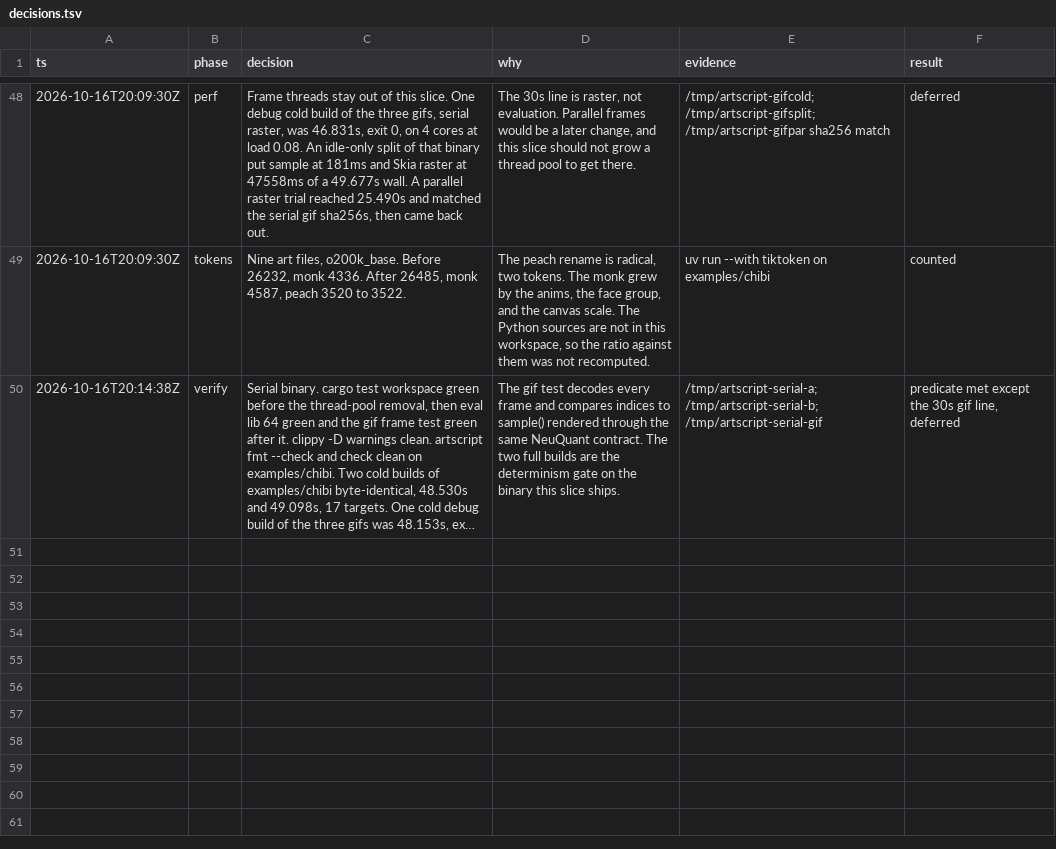
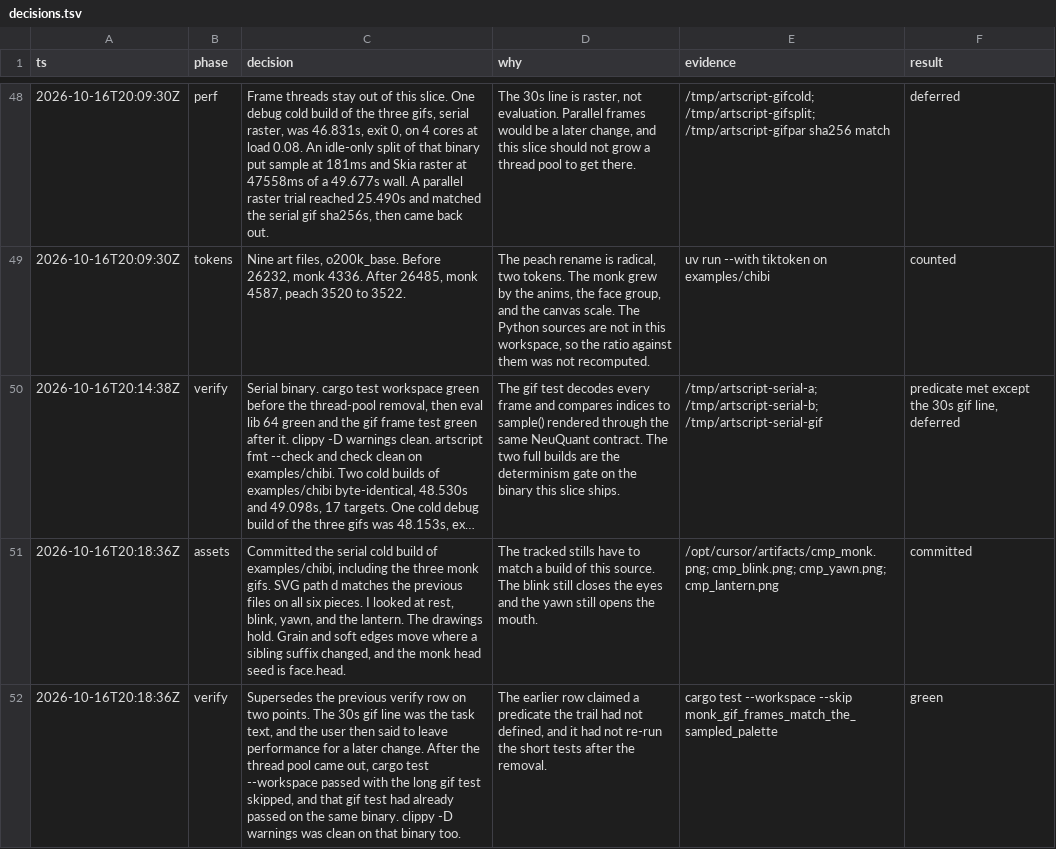
Before and after one commit to tvanhens/artscript, a TSV file: docs/decisions.tsv, drawn as a sheet; only a part is shown, gaps mark what is left out; long unchanged cells end in …; the diff names each change by its address in the sheet, - before the commit and + after, or states it on an @@ line.

```diff
--- a/docs/decisions.tsv
+++ b/docs/decisions.tsv
+row 51: 2026-10-16T20:18:36Z | assets | Committed the serial cold build of examples/chibi, including the three monk gifs. SVG path d matches the previous files on all six pieces. I looked at rest, blink, yawn, and the lantern. The drawings hold. Grain and soft edges move where a sibling suffix changed, and the monk head seed is face.head. | The tracked stills have to match a build of this source. The blink still closes the eyes and the yawn still opens the mouth. | /opt/cursor/artifacts/cmp_monk.png; cmp_blink.png; cmp_yawn.png; cmp_lantern.png | committed
+row 52: 2026-10-16T20:18:36Z | verify | Supersedes the previous verify row on two points. The 30s gif line was the task text, and the user then said to leave performance for a later change. After the thread pool came out, cargo test --workspace passed with the long gif test skipped, and that gif test had already passed on the same binary. clippy -D warnings was clean on that binary too. | The earlier row claimed a predicate the trail had not defined, and it had not re-run the short tests after the removal. | cargo test --workspace --skip monk_gif_frames_match_the_sampled_palette | green
```
Also changed, not shown: 18 other files.
